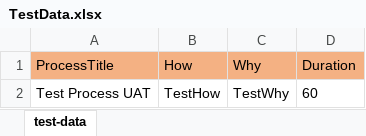
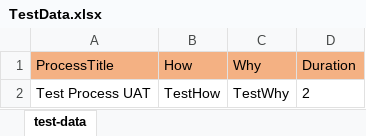
Before and after one commit to Vishwanathak007/UATAutopilot, an Excel workbook: src/main/java/com/autopilot/datafiles/TestData.xlsx, sheet test-data, drawn as a sheet; values as stored, in another font and other column widths than the file's, no borders; the diff names each change by its address in the sheet, - before the commit and + after, or states it on an @@ line.

```diff
--- a/src/main/java/com/autopilot/datafiles/TestData.xlsx (sheet test-data)
+++ b/src/main/java/com/autopilot/datafiles/TestData.xlsx (sheet test-data)
-D2 (Duration): 60
+D2 (Duration): 2
```
Also changed, not shown: 40 other files.
